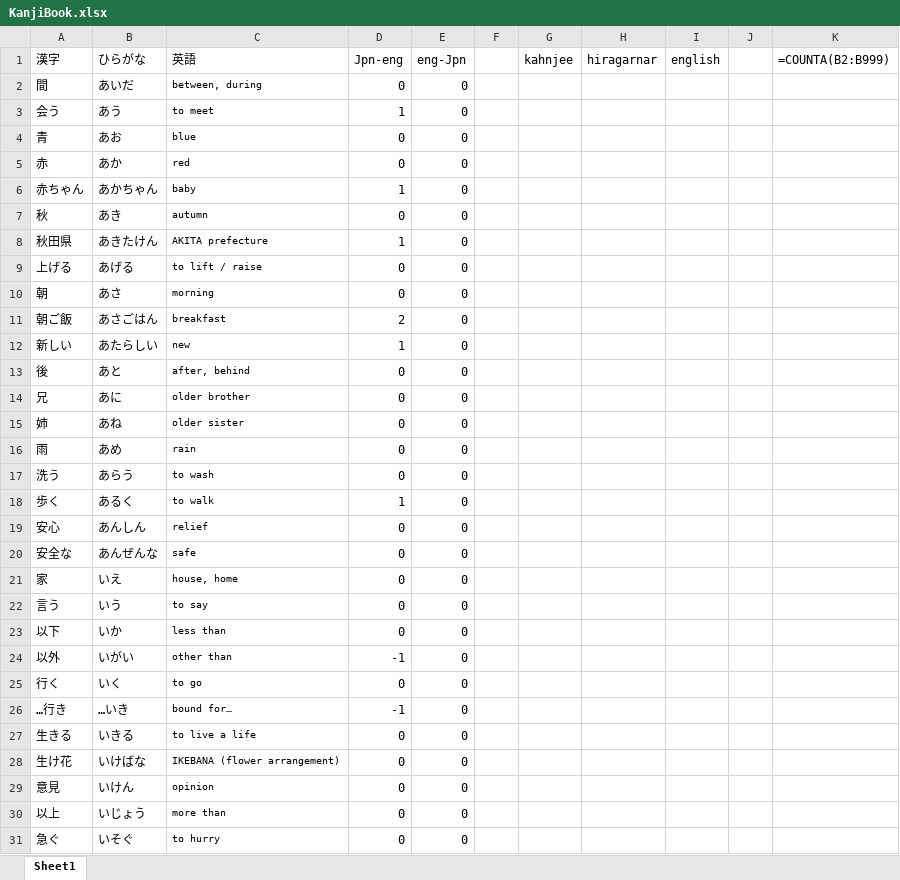
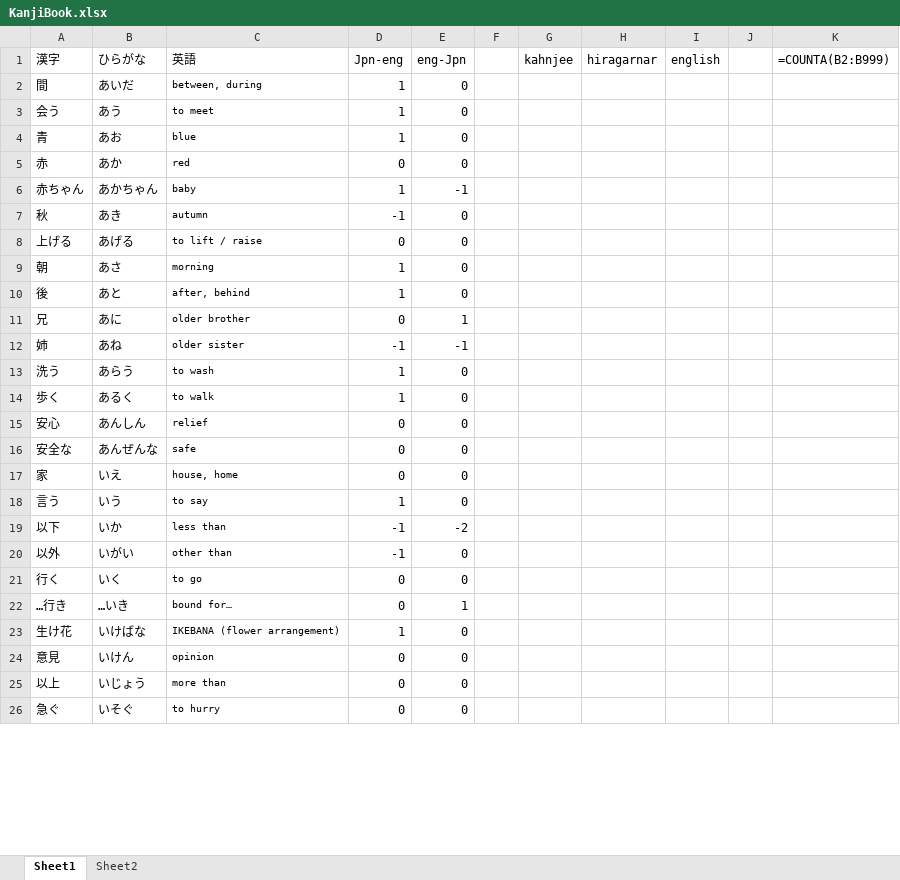
Before and after one commit to AveryZC14/VCE-Japanese-Study, an Excel workbook: KanjiBook.xlsx, sheet Sheet1, drawn as a sheet; only a part is shown; values as stored, in another font and other column widths than the file's, no borders; formulas without a stored value are shown as written; conditional formats not drawn; removed rows and columns are numbered as before the commit, all else as after; the diff covers the shown part only; the diff names each change by its address in the sheet, - before the commit and + after, or states it on an @@ line.

Commit message:
Add files via upload

```diff
--- a/KanjiBook.xlsx (sheet Sheet1)
+++ b/KanjiBook.xlsx (sheet Sheet1)
+sheet tab: Sheet2
-D2 (Jpn-eng): 0
+D2 (Jpn-eng): 1
-D4 (Jpn-eng): 0
+D4 (Jpn-eng): 1
-E6 (eng-Jpn): 0
+E6 (eng-Jpn): -1
-D7 (Jpn-eng): 0
+D7 (Jpn-eng): -1
-row 8: 秋田県 | あきたけん | AKITA prefecture | 1 | 0
-D9 (Jpn-eng): 0
+D9 (Jpn-eng): 1
@@ row 11 moved to row 486: 朝ご飯 @@
-row 12: 新しい | あたらしい | new | 1 | 0
-D10 (Jpn-eng): 0
+D10 (Jpn-eng): 1
-E11 (eng-Jpn): 0
+E11 (eng-Jpn): 1
-D12 (Jpn-eng): 0
+D12 (Jpn-eng): -1
-E12 (eng-Jpn): 0
+E12 (eng-Jpn): -1
-row 16: 雨 | あめ | rain | 0 | 0
-D13 (Jpn-eng): 0
+D13 (Jpn-eng): 1
-D18 (Jpn-eng): 0
+D18 (Jpn-eng): 1
-D19 (Jpn-eng): 0
+D19 (Jpn-eng): -1
-E19 (eng-Jpn): 0
+E19 (eng-Jpn): -2
-D22 (Jpn-eng): -1
+D22 (Jpn-eng): 0
-E22 (eng-Jpn): 0
+E22 (eng-Jpn): 1
-row 27: 生きる | いきる | to live a life | 0 | 0
-D23 (Jpn-eng): 0
+D23 (Jpn-eng): 1
```
Also changed, not shown: 34 added rows, 33 removed rows, 631 edited cells and cell formats elsewhere in this sheet.
